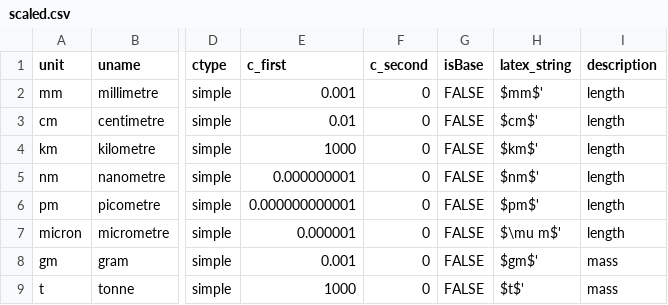
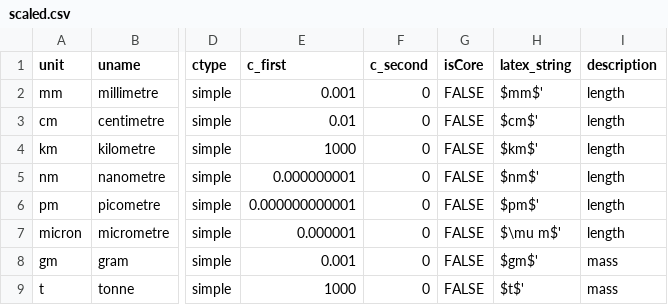
Before and after one commit to dynamic-modeller/units, a CSV file: data/scaled.csv, drawn as a sheet; only a part is shown, gaps mark what is left out; the diff names each change by its address in the sheet, - before the commit and + after, or states it on an @@ line.

Commit message:
Swapping Core and Base nomenclature

```diff
--- a/data/scaled.csv
+++ b/data/scaled.csv
-G1: isBase
+G1: isCore
```
Also changed, not shown: 1 other file.
